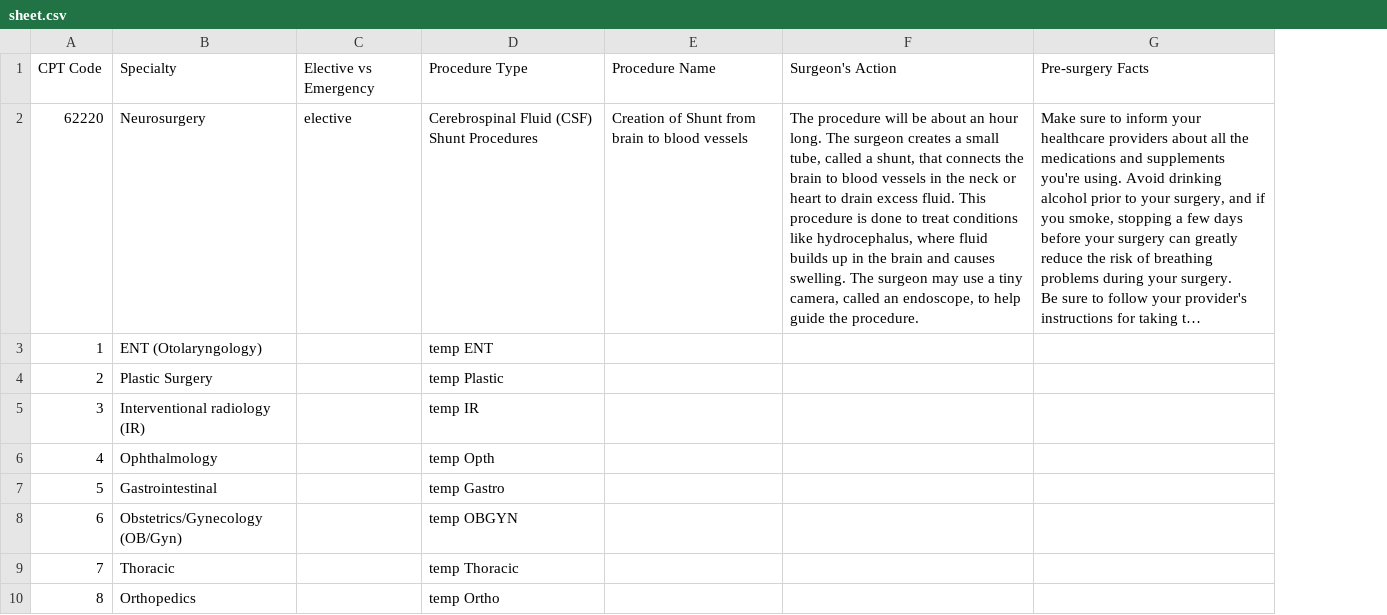
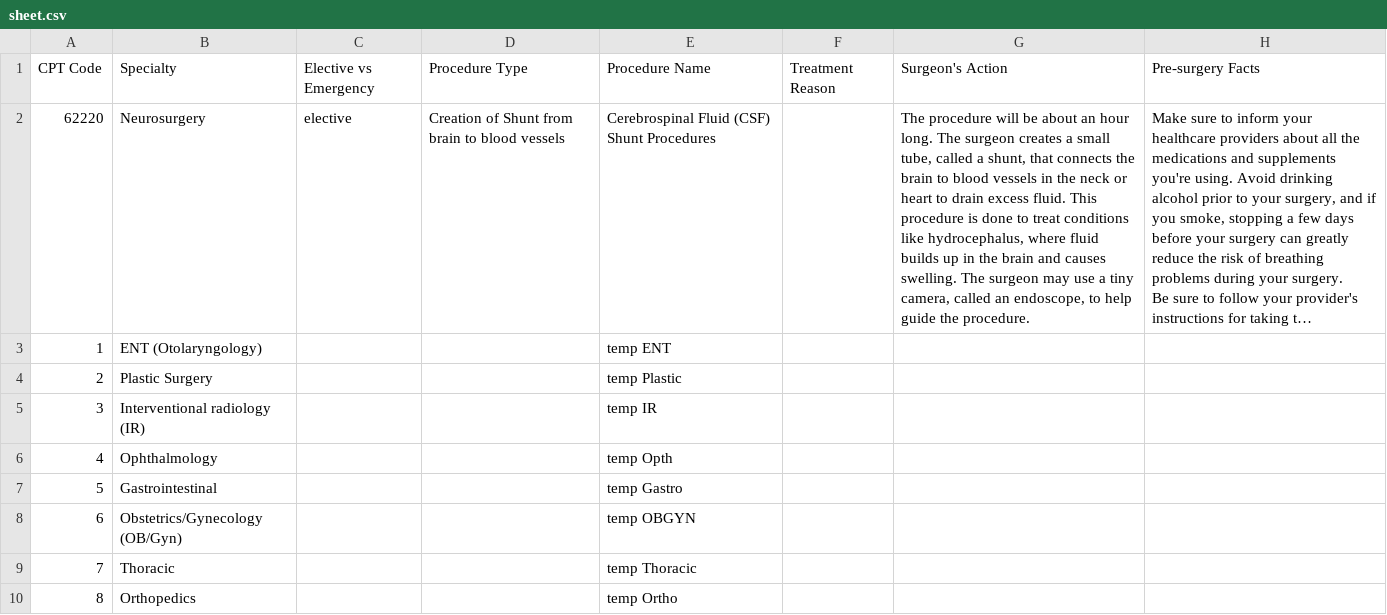
Before and after one commit to palakagr34/SurgiGuide, a CSV file: DataUpload/sheet.csv, drawn as a sheet; only a part is shown; long unchanged cells end in …; removed rows and columns are numbered as before the commit, all else as after; the diff covers the shown part only; the diff names each change by its address in the sheet, - before the commit and + after, or states it on an @@ line.

```diff
--- a/DataUpload/sheet.csv
+++ b/DataUpload/sheet.csv
+column D, rows 1-2: Procedure Type | Creation of Shunt from brain to blood vessels
-column E, rows 1-2: Procedure Name | Creation of Shunt from brain to blood vessels
-column F, rows 1-2: Surgeon's Action | The procedure will be about an hour long. The surgeon creates a small tube, called a shunt, that connects the brain to blood vessels in the neck or heart to drain excess fluid. This procedure is done to treat conditions like hydrocephalus, where fluid builds up in the brain and causes swelling. The surgeon may use a tiny camera, called an endoscope, to help guide the procedure.
+column F, row 1: Treatment Reason
+column G, rows 1-2: Surgeon's Action | The procedure will be about an hour long. The surgeon creates a small tube, called a shunt, that connects the brain to blood vessels in the neck or heart to drain excess fluid. This procedure is done to treat conditions like hydrocephalus, where fluid builds up in the brain and causes swelling. The surgeon may use a tiny camera, called an endoscope, to help guide the procedure.
-E1: Procedure Type
+E1: Procedure Name
```
Also changed, not shown: 13 added rows elsewhere in this file, 2 other files.
